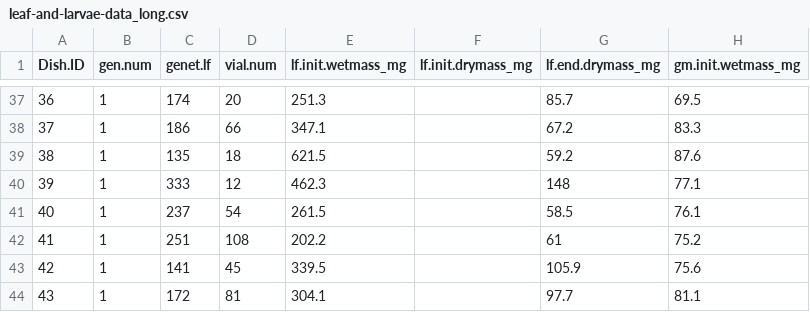
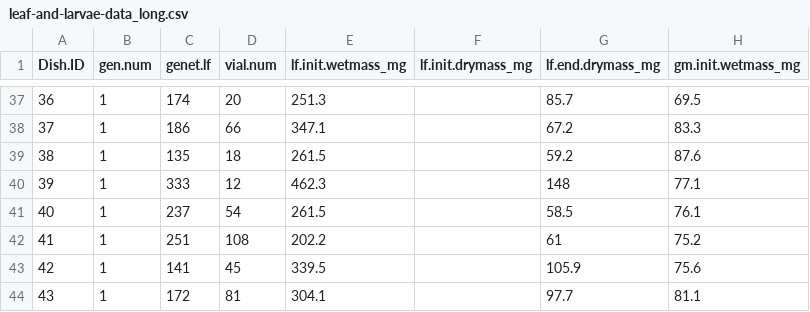
Before and after one commit to morrowcj/aspen-resistance-study, a CSV file: data/Choice_Assay/leaf-and-larvae-data_long.csv, drawn as a sheet; only a part is shown, gaps mark what is left out; the diff names each change by its address in the sheet, - before the commit and + after, or states it on an @@ line.

Commit message:
corrected typo 621 to correct 261

```diff
--- a/data/Choice_Assay/leaf-and-larvae-data_long.csv
+++ b/data/Choice_Assay/leaf-and-larvae-data_long.csv
-E39 (lf.init.wetmass_mg): 621.5
+E39 (lf.init.wetmass_mg): 261.5
```
